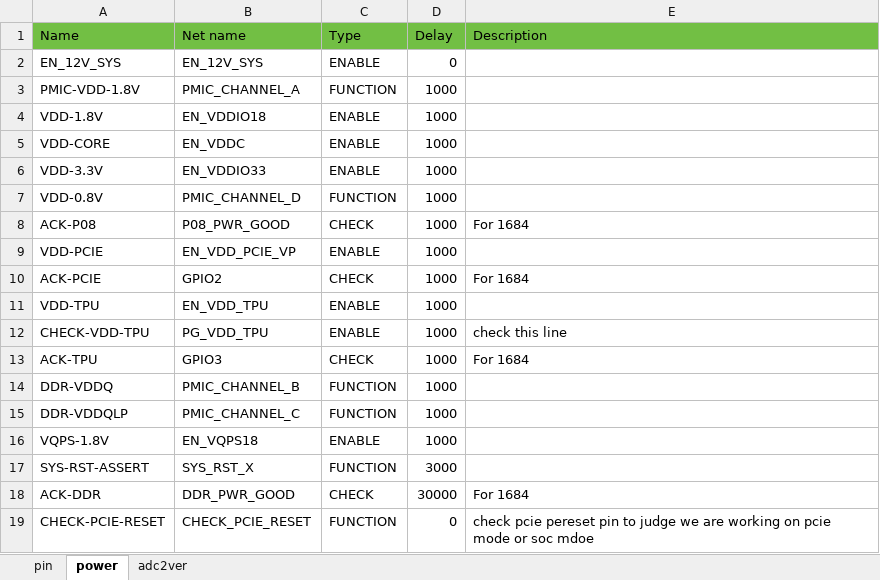
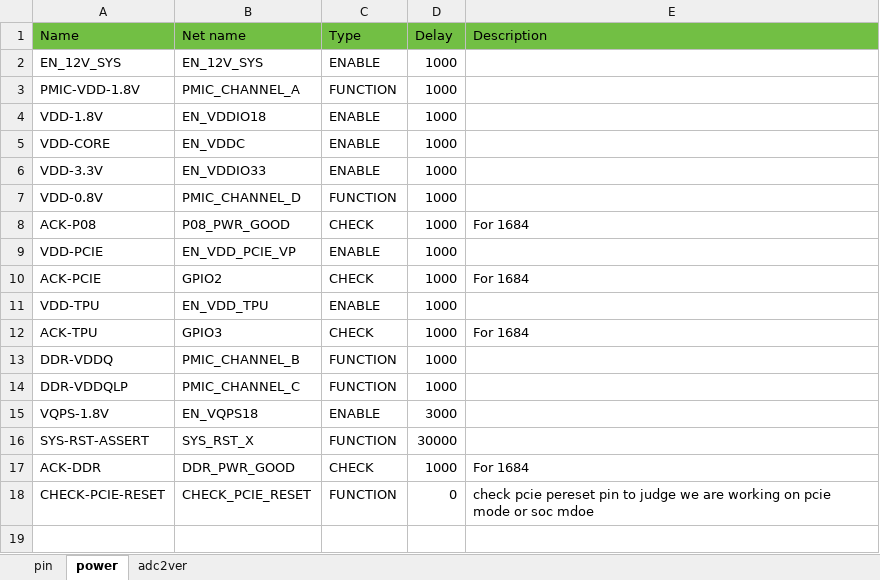
Before and after one commit to sophgo/mcu, an Excel workbook: BM1686EVB/config.xlsx, sheet power, drawn as a sheet; values as stored, in another font and other column widths than the file's, no borders; removed rows and columns are numbered as before the commit, all else as after; the diff names each change by its address in the sheet, - before the commit and + after, or states it on an @@ line.

```diff
--- a/BM1686EVB/config.xlsx (sheet power)
+++ b/BM1686EVB/config.xlsx (sheet power)
-D2 (Delay): 0
+D2 (Delay): 1000
-row 12: CHECK-VDD-TPU | PG_VDD_TPU | ENABLE | 1000 | check this line
-D15 (Delay): 1000
+D15 (Delay): 3000
-D16 (Delay): 3000
+D16 (Delay): 30000
-D17 (Delay): 30000
+D17 (Delay): 1000
```
Also changed, not shown: sheet pin, 15 other files.
